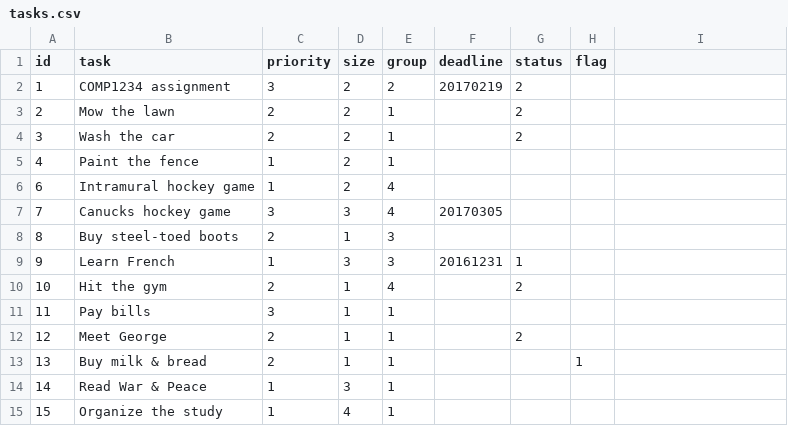
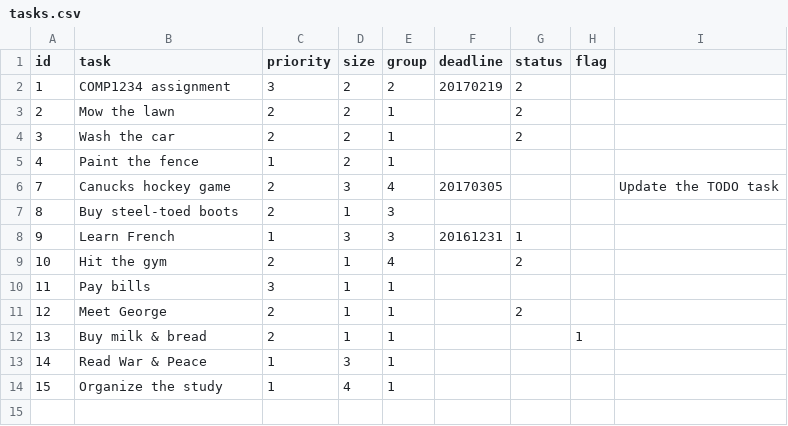
Before and after one commit to jedi-academy/starter-todo4, a CSV file: data/tasks.csv, drawn as a sheet.

Commit message:
added task item maintenance (add, edit, showit, cancel, delete functions) w/ itemedit page

```diff
--- a/data/tasks.csv
+++ b/data/tasks.csv
@@ -5,4 +5,3 @@ id,task,priority,size,group,deadline,status,flag
 4,"Paint the fence",1,2,1,,,
-6,"Intramural hockey game",1,2,4,,,
-7,"Canucks hockey game",3,3,4,20170305,,
+7,"Canucks hockey game",2,3,4,20170305,,,"Update the TODO task"
 8,"Buy steel-toed boots",2,1,3,,,
```
Also changed, not shown: 2 other files.
